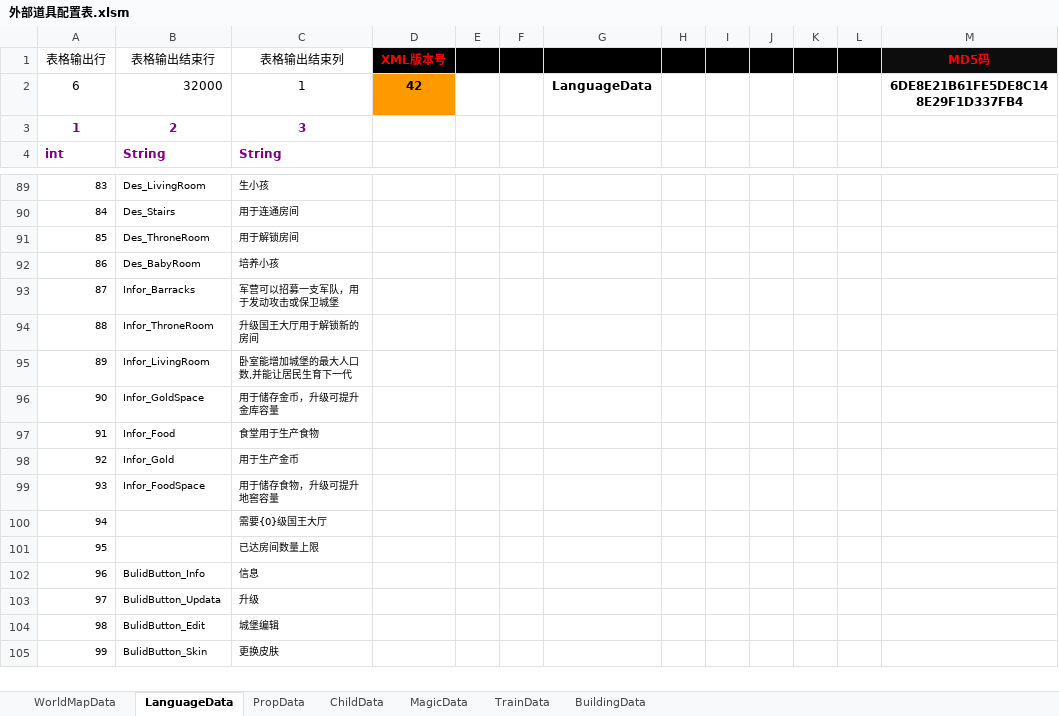
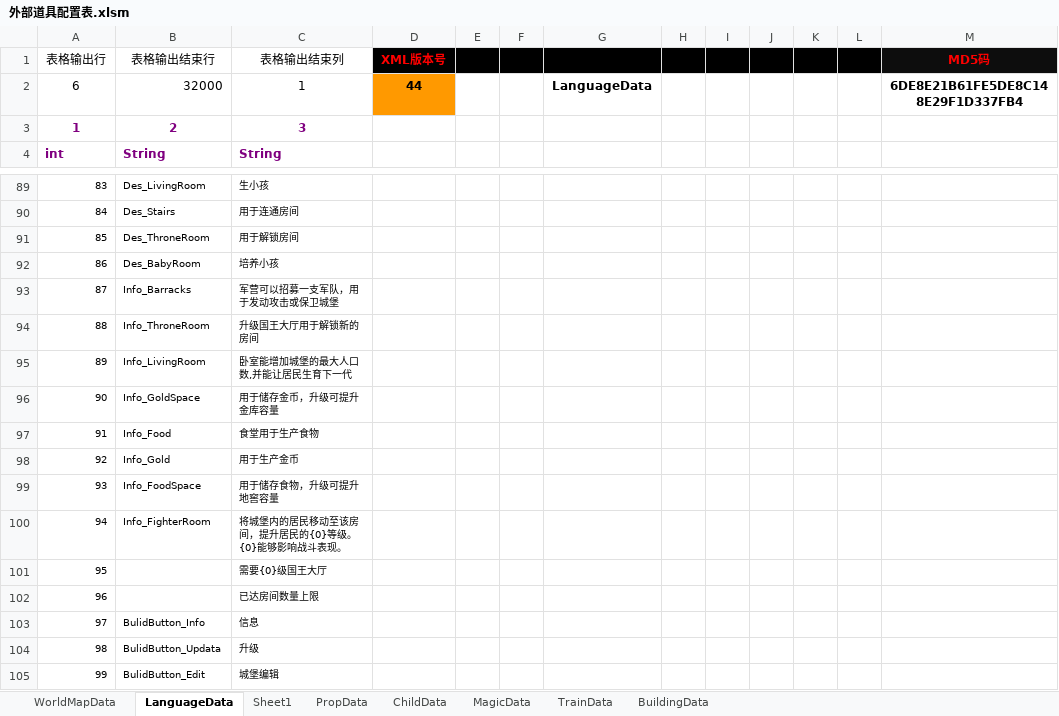
Before and after one commit to chen95nuo/NewRPG2D, an Excel workbook: 文档/外部道具配置表.xlsm, sheet LanguageData, drawn as a sheet; only a part is shown, gaps mark what is left out; the shorter side is filled out with more unchanged rows; values as stored, in another font and other column widths than the file's, no borders; charts and pictures and conditional formats not drawn; addresses are those after the commit; the diff names each change by its address in the sheet, - before the commit and + after, or states it on an @@ line.

```diff
--- a/文档/外部道具配置表.xlsm (sheet LanguageData)
+++ b/文档/外部道具配置表.xlsm (sheet LanguageData)
+sheet tab: Sheet1
-D2 (XML版本号): 42
+D2 (XML版本号): 44
-B93 (表格输出结束行): Infor_Barracks
+B93 (表格输出结束行): Info_Barracks
-B94 (表格输出结束行): Infor_ThroneRoom
+B94 (表格输出结束行): Info_ThroneRoom
-B95 (表格输出结束行): Infor_LivingRoom
+B95 (表格输出结束行): Info_LivingRoom
-B96 (表格输出结束行): Infor_GoldSpace
+B96 (表格输出结束行): Info_GoldSpace
-B97 (表格输出结束行): Infor_Food
+B97 (表格输出结束行): Info_Food
-B98 (表格输出结束行): Infor_Gold
+B98 (表格输出结束行): Info_Gold
-B99 (表格输出结束行): Infor_FoodSpace
+B99 (表格输出结束行): Info_FoodSpace
+row 100: 94 | Info_FighterRoom | 将城堡内的居民移动至该房间，提升居民的{0}等级。{0}能够影响战斗表现。
@@ column A (表格输出行) renumbered from row 101 down @@
```
Also changed, not shown: charts or pictures, 49 other files.
